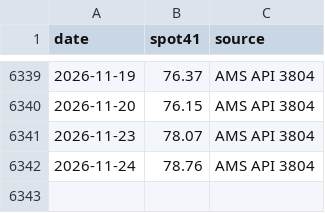
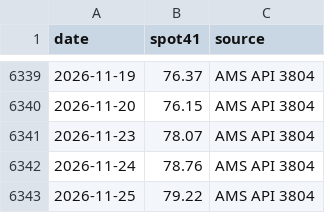
Before and after one commit to BMR-Com/cotton-crop-progress, a CSV file: data/spot/spot41_daily.csv, drawn as a sheet; only a part is shown, gaps mark what is left out; the diff names each change by its address in the sheet, - before the commit and + after, or states it on an @@ line.

```diff
--- a/data/spot/spot41_daily.csv
+++ b/data/spot/spot41_daily.csv
+row 6343: 2026-11-25 | 79.22 | AMS API 3804
```
Also changed, not shown: data/spot/ams_spot_markets.csv, 5 other files.
